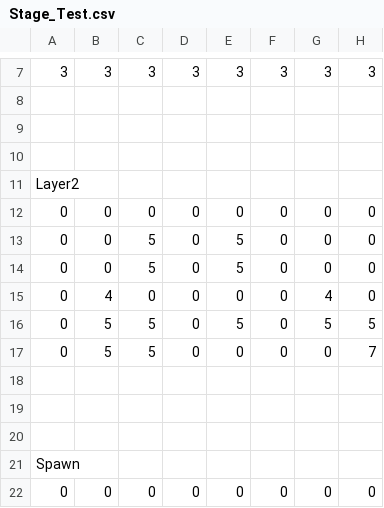
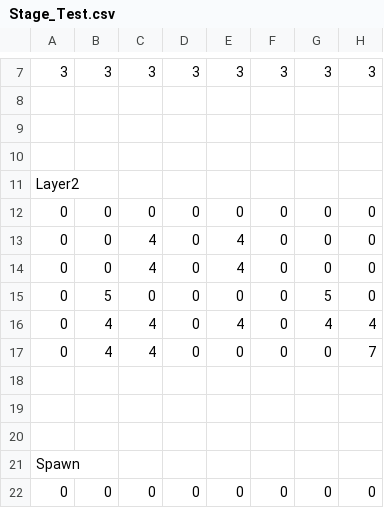
Before and after one commit to WOLNOME/10daysjam2025, a CSV file: project/Resources/mapData/Stage_Test.csv, drawn as a sheet; only a part is shown, gaps mark what is left out.

```diff
--- a/project/Resources/mapData/Stage_Test.csv
+++ b/project/Resources/mapData/Stage_Test.csv
@@ -12,7 +12,7 @@ Layer2,,,,,,,
 0,0,0,0,0,0,0,0
-0,0,5,0,5,0,0,0
-0,0,5,0,5,0,0,0
-0,4,0,0,0,0,4,0
-0,5,5,0,5,0,5,5
-0,5,5,0,0,0,0,7
+0,0,4,0,4,0,0,0
+0,0,4,0,4,0,0,0
+0,5,0,0,0,0,5,0
+0,4,4,0,4,0,4,4
+0,4,4,0,0,0,0,7
 ,,,,,,,
```
Also changed, not shown: 6 other files.
